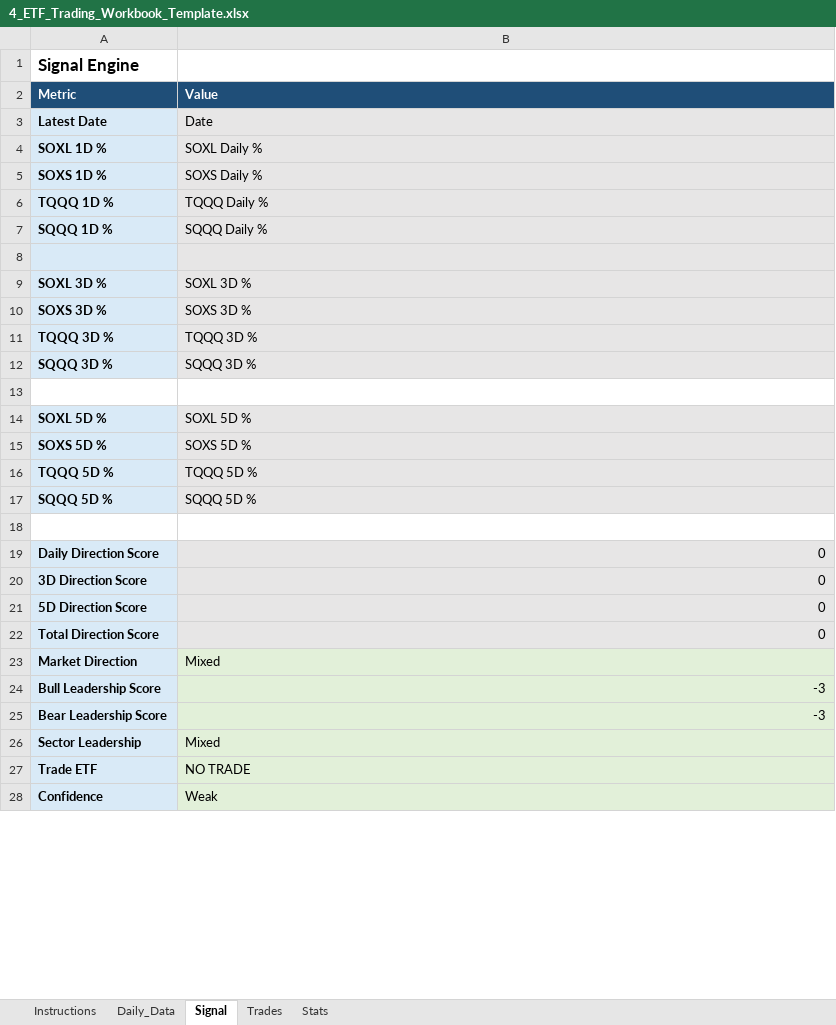
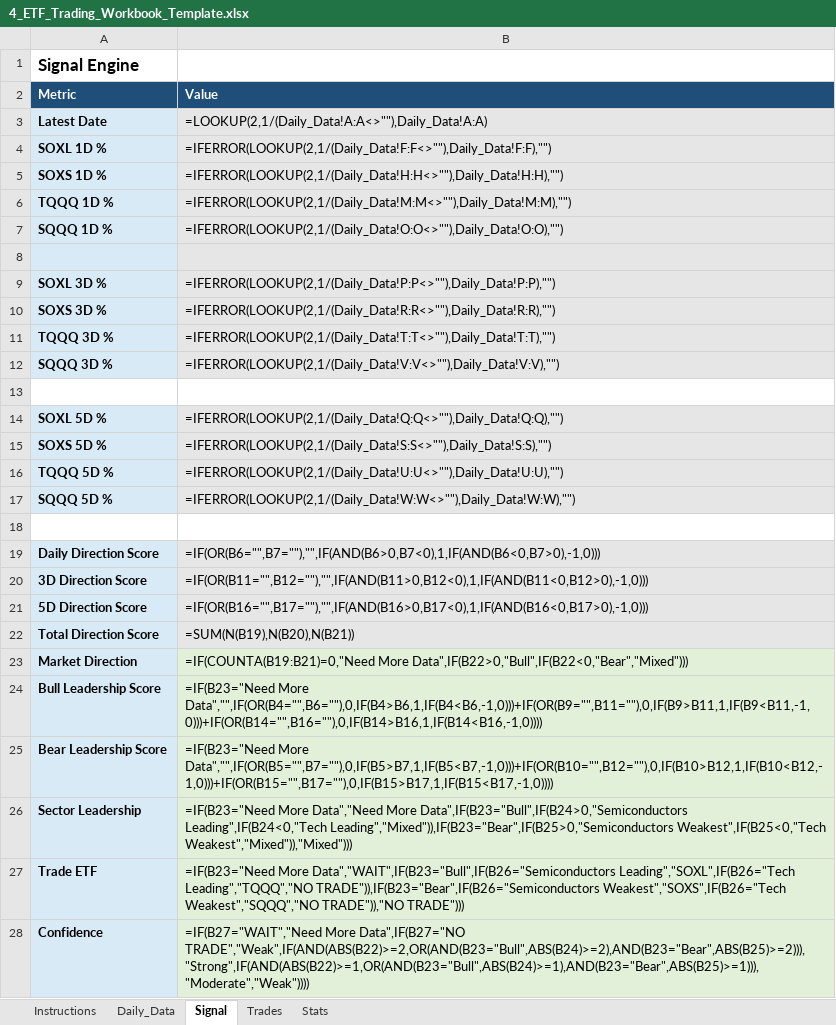
Before and after one commit to mrpink970/4-etf-trading-plan, an Excel workbook: 4_ETF_Trading_Workbook_Template.xlsx, sheet Signal, drawn as a sheet; only a part is shown; values as stored, in another font and other column widths than the file's, no borders; formulas without a stored value are shown as written; the diff covers the shown part only; the diff names each change by its address in the sheet, - before the commit and + after, or states it on an @@ line.

```diff
--- a/4_ETF_Trading_Workbook_Template.xlsx (sheet Signal)
+++ b/4_ETF_Trading_Workbook_Template.xlsx (sheet Signal)
-B3 (Value): Date
+B3 (Value): =LOOKUP(2,1/(Daily_Data!A:A<>""),Daily_Data!A:A)
-B4 (Value): SOXL Daily %
+B4 (Value): =IFERROR(LOOKUP(2,1/(Daily_Data!F:F<>""),Daily_Data!F:F),"")
-B5 (Value): SOXS Daily %
+B5 (Value): =IFERROR(LOOKUP(2,1/(Daily_Data!H:H<>""),Daily_Data!H:H),"")
-B6 (Value): TQQQ Daily %
+B6 (Value): =IFERROR(LOOKUP(2,1/(Daily_Data!M:M<>""),Daily_Data!M:M),"")
-B7 (Value): SQQQ Daily %
+B7 (Value): =IFERROR(LOOKUP(2,1/(Daily_Data!O:O<>""),Daily_Data!O:O),"")
-B9 (Value): SOXL 3D %
+B9 (Value): =IFERROR(LOOKUP(2,1/(Daily_Data!P:P<>""),Daily_Data!P:P),"")
-B10 (Value): SOXS 3D %
+B10 (Value): =IFERROR(LOOKUP(2,1/(Daily_Data!R:R<>""),Daily_Data!R:R),"")
-B11 (Value): TQQQ 3D %
+B11 (Value): =IFERROR(LOOKUP(2,1/(Daily_Data!T:T<>""),Daily_Data!T:T),"")
-B12 (Value): SQQQ 3D %
+B12 (Value): =IFERROR(LOOKUP(2,1/(Daily_Data!V:V<>""),Daily_Data!V:V),"")
-B14 (Value): SOXL 5D %
+B14 (Value): =IFERROR(LOOKUP(2,1/(Daily_Data!Q:Q<>""),Daily_Data!Q:Q),"")
-B15 (Value): SOXS 5D %
+B15 (Value): =IFERROR(LOOKUP(2,1/(Daily_Data!S:S<>""),Daily_Data!S:S),"")
-B16 (Value): TQQQ 5D %
+B16 (Value): =IFERROR(LOOKUP(2,1/(Daily_Data!U:U<>""),Daily_Data!U:U),"")
-B17 (Value): SQQQ 5D %
+B17 (Value): =IFERROR(LOOKUP(2,1/(Daily_Data!W:W<>""),Daily_Data!W:W),"")
-B19 (Value): 0
+B19 (Value): =IF(OR(B6="",B7=""),"",IF(AND(B6>0,B7<0),1,IF(AND(B6<0,B7>0),-1,0)))
-B20 (Value): 0
+B20 (Value): =IF(OR(B11="",B12=""),"",IF(AND(B11>0,B12<0),1,IF(AND(B11<0,B12>0),-1,0)))
-B21 (Value): 0
+B21 (Value): =IF(OR(B16="",B17=""),"",IF(AND(B16>0,B17<0),1,IF(AND(B16<0,B17>0),-1,0)))
-B22 (Value): 0
+B22 (Value): =SUM(N(B19),N(B20),N(B21))
-B23 (Value): Mixed
+B23 (Value): =IF(COUNTA(B19:B21)=0,"Need More Data",IF(B22>0,"Bull",IF(B22<0,"Bear","Mixed")))
-B24 (Value): -3
+B24 (Value): =IF(B23="Need More Data","",IF(OR(B4="",B6=""),0,IF(B4>B6,1,IF(B4<B6,-1,0)))+IF(OR(B9="",B11=""),0,IF(B9>B11,1,IF(B9<B11,-1,0)))+IF(OR(B14="",B16=""),0,IF(B14>B16,1,IF(B14<B16,-1,0))))
-B25 (Value): -3
+B25 (Value): =IF(B23="Need More Data","",IF(OR(B5="",B7=""),0,IF(B5>B7,1,IF(B5<B7,-1,0)))+IF(OR(B10="",B12=""),0,IF(B10>B12,1,IF(B10<B12,-1,0)))+IF(OR(B15="",B17=""),0,IF(B15>B17,1,IF(B15<B17,-1,0))))
-B26 (Value): Mixed
+B26 (Value): =IF(B23="Need More Data","Need More Data",IF(B23="Bull",IF(B24>0,"Semiconductors Leading",IF(B24<0,"Tech Leading","Mixed")),IF(B23="Bear",IF(B25>0,"Semiconductors Weakest",IF(B25<0,"Tech Weakest","Mixed")),"Mixed")))
-B27 (Value): NO TRADE
+B27 (Value): =IF(B23="Need More Data","WAIT",IF(B23="Bull",IF(B26="Semiconductors Leading","SOXL",IF(B26="Tech Leading","TQQQ","NO TRADE")),IF(B23="Bear",IF(B26="Semiconductors Weakest","SOXS",IF(B26="Tech Weakest","SQQQ","NO TRADE")),"NO TRADE")))
-B28 (Value): Weak
+B28 (Value): =IF(B27="WAIT","Need More Data",IF(B27="NO TRADE","Weak",IF(AND(ABS(B22)>=2,OR(AND(B23="Bull",ABS(B24)>=2),AND(B23="Bear",ABS(B25)>=2))),"Strong",IF(AND(ABS(B22)>=1,OR(AND(B23="Bull",ABS(B24)>=1),AND(B23="Bear",ABS(B25)>=1))),"Moderate","Weak"))))
```
Also changed, not shown: 1 edited cell elsewhere in this sheet, sheet Daily_Data, sheet Trades, sheet Stats.
